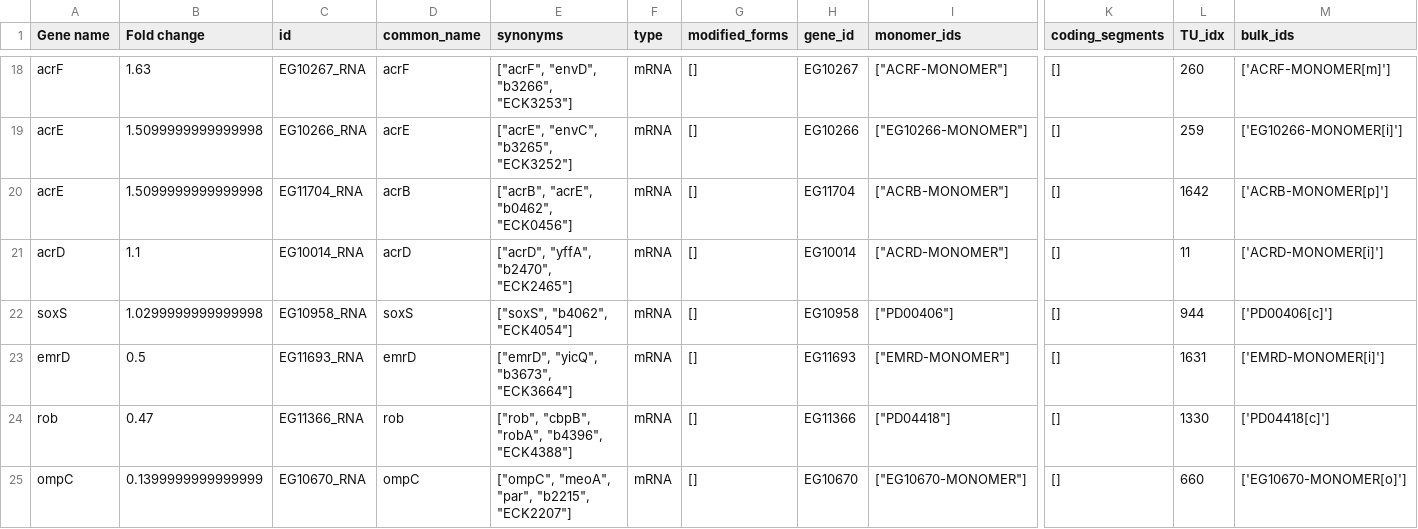
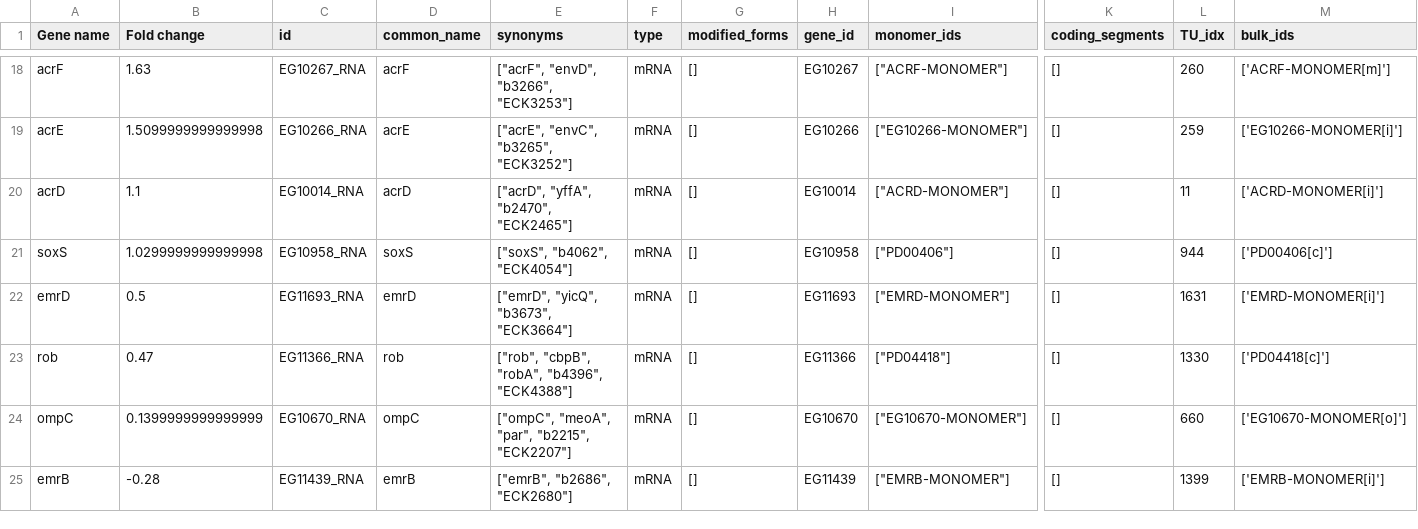
Before and after one commit to thalassemia/vEcoli, a CSV file: ecoli/experiments/marA_binding/model_degenes.csv, drawn as a sheet; only a part is shown, gaps mark what is left out; the shorter side is filled out with more unchanged rows; rows hold the shown columns only; the diff names each change by its address in the sheet, - before the commit and + after, or states it on an @@ line.

Commit message:
marR-tetracycline via complexation

```diff
--- a/ecoli/experiments/marA_binding/model_degenes.csv
+++ b/ecoli/experiments/marA_binding/model_degenes.csv
-row 20: acrE | 1.5099999999999998 | EG11704_RNA | acrB | ["acrB", "acrE", "b0462", "ECK0456"] | mRNA | [] | EG11704 | ["ACRB-MONOMER"] | [] | 1642 | ['ACRB-MONOMER[p]']
```
Also changed, not shown: 17 other files.
